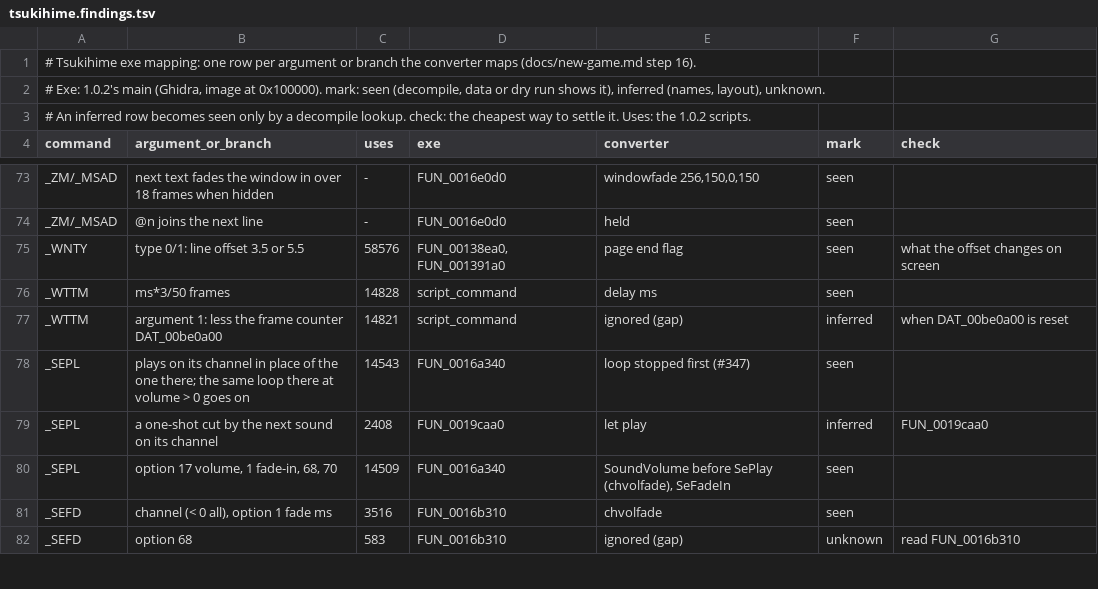
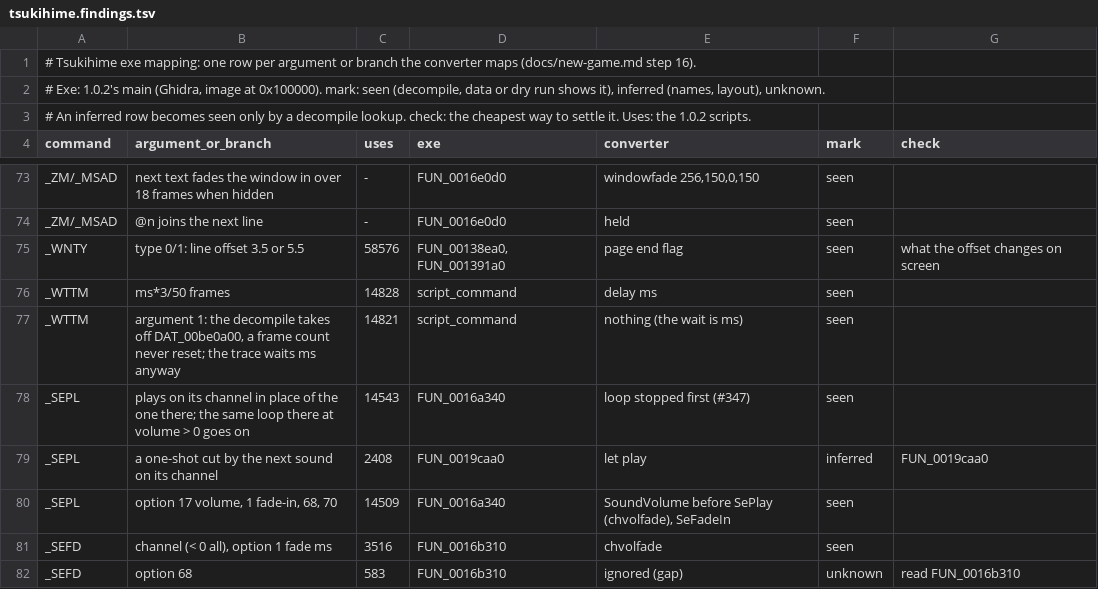
Before and after one commit to blankiekun/conscripter-convert, a TSV file: docs/games/tsukihime.findings.tsv, drawn as a sheet; only a part is shown, gaps mark what is left out.

Commit message:
Tsukihime: _WTTM's second argument read as nothing

```diff
--- a/docs/games/tsukihime.findings.tsv
+++ b/docs/games/tsukihime.findings.tsv
@@ -76,3 +76,3 @@ _WNTY	type 0/1: line offset 3.5 or 5.5	58576	FUN_00138ea0, FUN_001391a0	page end
 _WTTM	ms*3/50 frames	14828	script_command	delay ms	seen	
-_WTTM	argument 1: less the frame counter DAT_00be0a00	14821	script_command	ignored (gap)	inferred	when DAT_00be0a00 is reset
+_WTTM	argument 1: the decompile takes off DAT_00be0a00, a frame count never reset; the trace waits ms anyway	14821	script_command	nothing (the wait is ms)	seen	
 _SEPL	plays on its channel in place of the one there; the same loop there at volume > 0 goes on	14543	FUN_0016a340	loop stopped first (#347)	seen	
```
Also changed, not shown: 3 other files.
